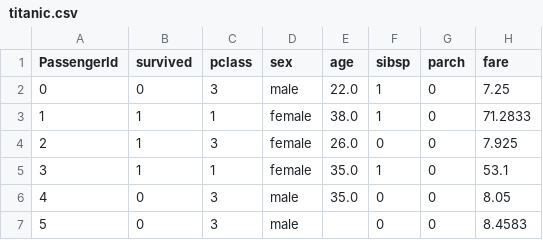
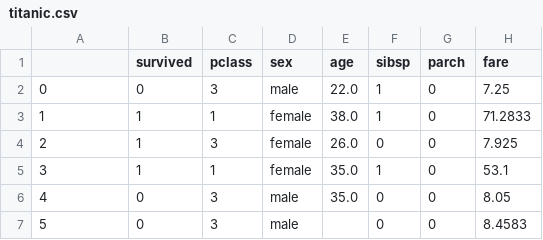
Before and after one commit to jobezking/pandas_numpy_matplotlib, a CSV file: EDA/chap8_EDA1/titanic.csv (was EDA/chap8/titanic.csv), drawn as a sheet; only a part is shown; the diff names each change by its address in the sheet, - before the commit and + after, or states it on an @@ line.

```diff
--- a/EDA/chap8/titanic.csv
+++ b/EDA/chap8_EDA1/titanic.csv
-A1: PassengerId
+A1: (empty)
```
Also changed, not shown: 5 other files.
